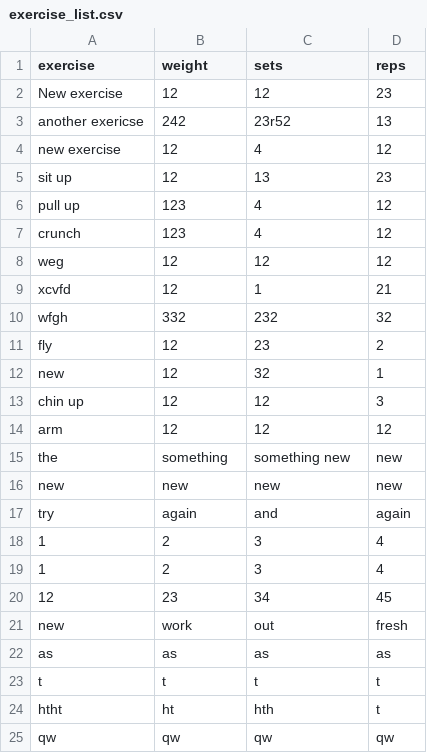
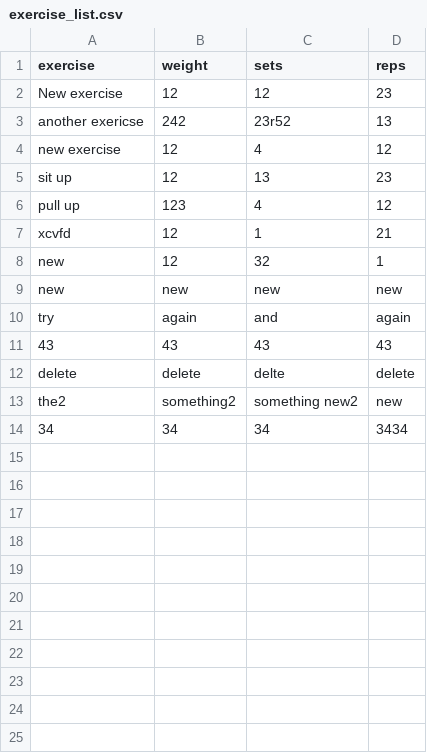
Before and after one commit to dandotcraig/DanielCraig_T1A3, a CSV file: exercise_list.csv, drawn as a sheet; removed rows and columns are numbered as before the commit, all else as after; the diff names each change by its address in the sheet, - before the commit and + after, or states it on an @@ line.

```diff
--- a/exercise_list.csv
+++ b/exercise_list.csv
-row 7: crunch | 123 | 4 | 12
-row 8: weg | 12 | 12 | 12
-row 10: wfgh | 332 | 232 | 32
-row 11: fly | 12 | 23 | 2
-row 13: chin up | 12 | 12 | 3
-row 14: arm | 12 | 12 | 12
-row 15: the | something | something new | new
-row 18: 1 | 2 | 3 | 4
-row 19: 1 | 2 | 3 | 4
-row 20: 12 | 23 | 34 | 45
-row 21: new | work | out | fresh
-row 22: as | as | as | as
-row 23: t | t | t | t
-row 24: htht | ht | hth | t
-row 25: qw | qw | qw | qw
+row 11: 43 | 43 | 43 | 43
+row 12: delete | delete | delte | delete
+row 13: the2 | something2 | something new2 | new
+row 14: 34 | 34 | 34 | 3434
```
Also changed, not shown: 3 other files.
